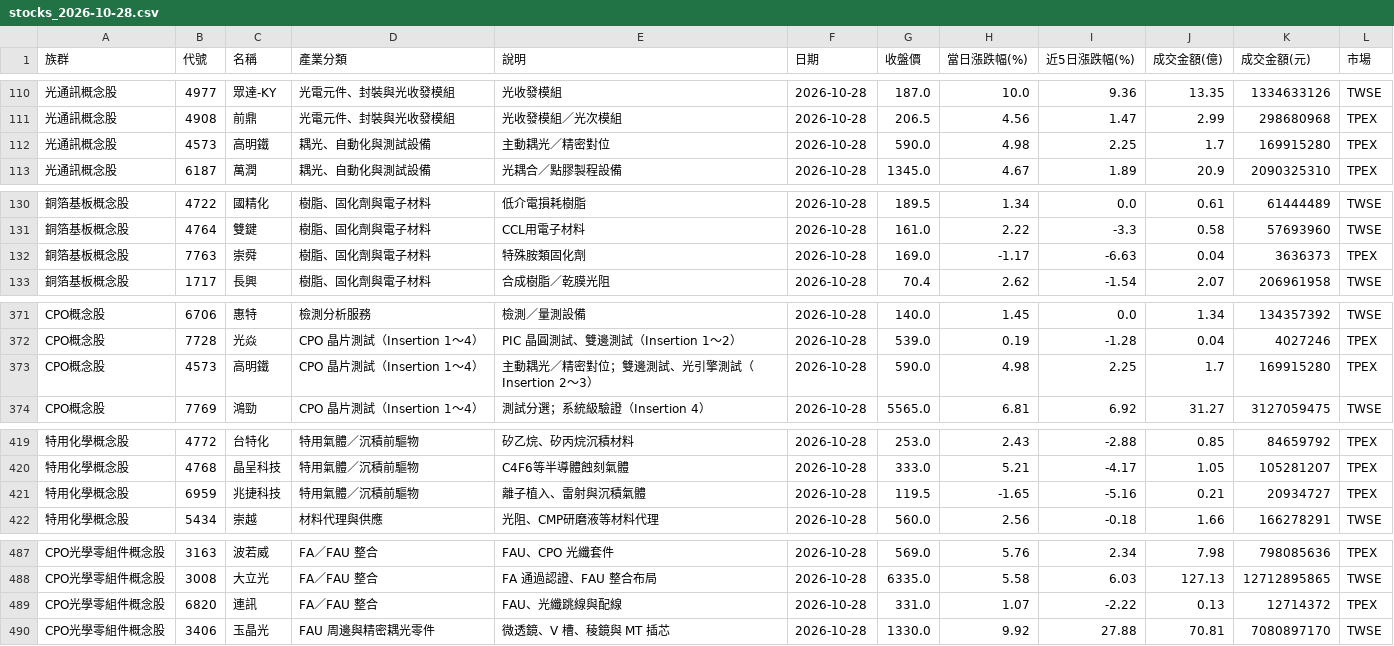
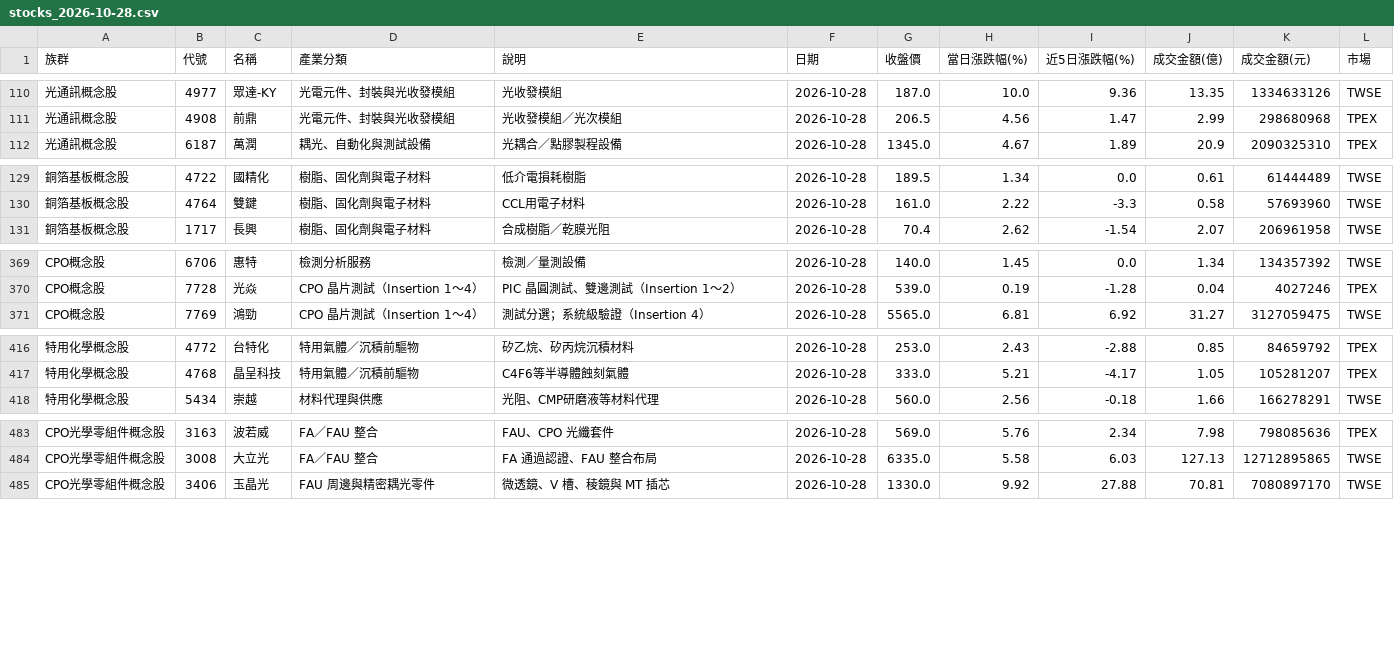
Before and after one commit to jasonlin777/-tw-stock-dashboard, a CSV file: output/stocks_2026-10-28.csv, drawn as a sheet; only a part is shown, gaps mark what is left out; the diff covers the shown part only; the diff names each change by its address in the sheet, - before the commit and + after, or states it on an @@ line.

```diff
--- a/output/stocks_2026-10-28.csv
+++ b/output/stocks_2026-10-28.csv
-row 112: 光通訊概念股 | 4573 | 高明鐵 | 耦光、自動化與測試設備 | 主動耦光／精密對位 | 2026-10-28 | 590.0 | 4.98 | 2.25 | 1.7 | 169915280 | TPEX
-row 132: 銅箔基板概念股 | 7763 | 崇舜 | 樹脂、固化劑與電子材料 | 特殊胺類固化劑 | 2026-10-28 | 169.0 | -1.17 | -6.63 | 0.04 | 3636373 | TPEX
-row 373: CPO概念股 | 4573 | 高明鐵 | CPO 晶片測試（Insertion 1～4） | 主動耦光／精密對位；雙邊測試、光引擎測試（Insertion 2～3） | 2026-10-28 | 590.0 | 4.98 | 2.25 | 1.7 | 169915280 | TPEX
-row 421: 特用化學概念股 | 6959 | 兆捷科技 | 特用氣體／沉積前驅物 | 離子植入、雷射與沉積氣體 | 2026-10-28 | 119.5 | -1.65 | -5.16 | 0.21 | 20934727 | TPEX
-row 489: CPO光學零組件概念股 | 6820 | 連訊 | FA／FAU 整合 | FAU、光纖跳線與配線 | 2026-10-28 | 331.0 | 1.07 | -2.22 | 0.13 | 12714372 | TPEX
```
Also changed, not shown: 1 removed row elsewhere in this file, output/sectors_2026-10-28.csv, output/sectors_latest.csv, 1 other file.
